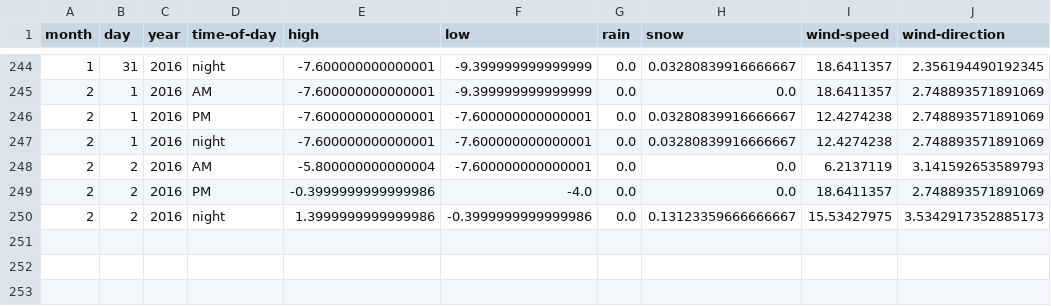
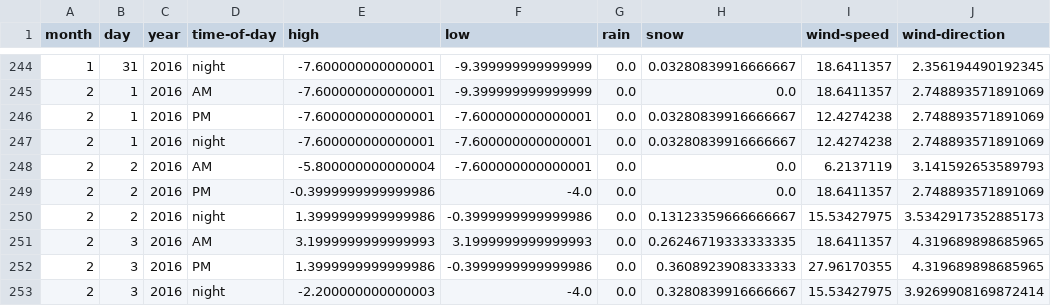
Before and after one commit to psathyrella/weatherhistory, a CSV file: mtwx/Mount-Waddington-4016.csv, drawn as a sheet; only a part is shown, gaps mark what is left out; the diff names each change by its address in the sheet, - before the commit and + after, or states it on an @@ line.

```diff
--- a/mtwx/Mount-Waddington-4016.csv
+++ b/mtwx/Mount-Waddington-4016.csv
+row 251: 2 | 3 | 2016 | AM | 3.1999999999999993 | 3.1999999999999993 | 0.0 | 0.26246719333333335 | 18.6411357 | 4.319689898685965
+row 252: 2 | 3 | 2016 | PM | 1.3999999999999986 | -0.3999999999999986 | 0.0 | 0.3608923908333333 | 27.96170355 | 4.319689898685965
+row 253: 2 | 3 | 2016 | night | -2.200000000000003 | -4.0 | 0.0 | 0.3280839916666667 | 15.53427975 | 3.9269908169872414
```
Also changed, not shown: mtwx/Devils-Thumb-2767.csv, mtwx/Mount-Baker-3285.csv, 36 other files.
